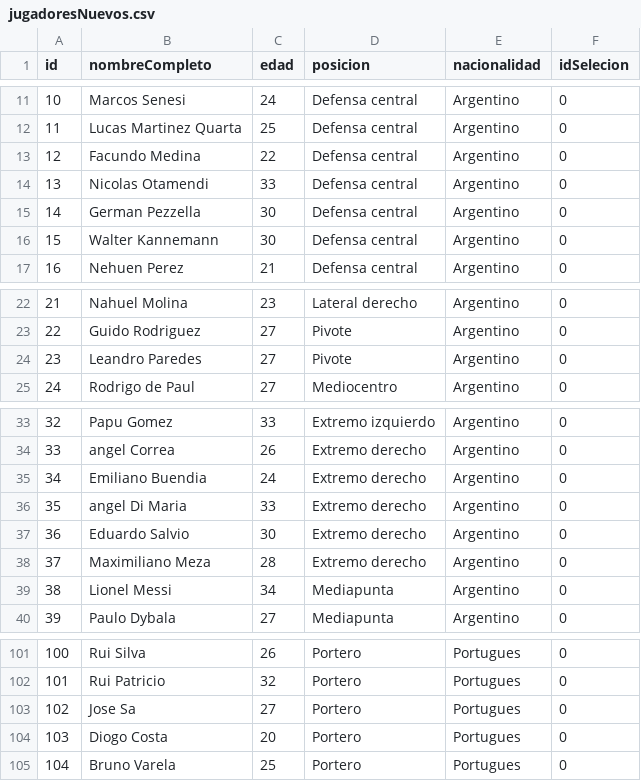
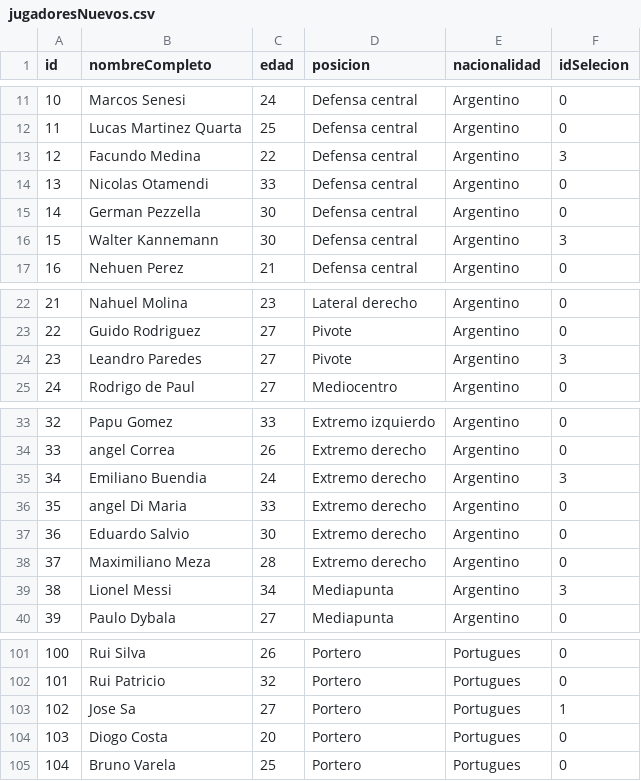
Before and after one commit to LeanTorrez/tps_laboratorio_1, a CSV file: TP_3/jugadoresNuevos.csv, drawn as a sheet; only a part is shown, gaps mark what is left out.

```diff
--- a/TP_3/jugadoresNuevos.csv
+++ b/TP_3/jugadoresNuevos.csv
@@ -12,6 +12,6 @@ id,nombreCompleto,edad,posicion,nacionalidad,idSelecion
 11,Lucas Martinez Quarta,25,Defensa central,Argentino,0
-12,Facundo Medina,22,Defensa central,Argentino,0
+12,Facundo Medina,22,Defensa central,Argentino,3
 13,Nicolas Otamendi,33,Defensa central,Argentino,0
 14,German Pezzella,30,Defensa central,Argentino,0
-15,Walter Kannemann,30,Defensa central,Argentino,0
+15,Walter Kannemann,30,Defensa central,Argentino,3
 16,Nehuen Perez,21,Defensa central,Argentino,0
@@ -23,3 +23,3 @@ id,nombreCompleto,edad,posicion,nacionalidad,idSelecion
 22,Guido Rodriguez,27,Pivote,Argentino,0
-23,Leandro Paredes ,27,Pivote,Argentino,0
+23,Leandro Paredes ,27,Pivote,Argentino,3
 24,Rodrigo de Paul,27,Mediocentro,Argentino,0
@@ -34,3 +34,3 @@ id,nombreCompleto,edad,posicion,nacionalidad,idSelecion
 33,angel Correa,26,Extremo derecho,Argentino,0
-34,Emiliano Buendia,24,Extremo derecho,Argentino,0
+34,Emiliano Buendia,24,Extremo derecho,Argentino,3
 35,angel Di Maria ,33,Extremo derecho,Argentino,0
@@ -38,3 +38,3 @@ id,nombreCompleto,edad,posicion,nacionalidad,idSelecion
 37,Maximiliano Meza,28,Extremo derecho,Argentino,0
-38,Lionel Messi,34,Mediapunta,Argentino,0
+38,Lionel Messi,34,Mediapunta,Argentino,3
 39,Paulo Dybala ,27,Mediapunta,Argentino,0
@@ -102,3 +102,3 @@ id,nombreCompleto,edad,posicion,nacionalidad,idSelecion
 101,Rui Patricio,32,Portero,Portugues,0
-102,Jose Sa,27,Portero,Portugues,0
+102,Jose Sa,27,Portero,Portugues,1
 103,Diogo Costa,20,Portero,Portugues,0
```
Also changed, not shown: TP_3/SeleccionesNuevos.csv, 8 other files.
